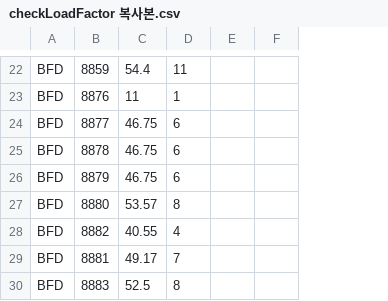
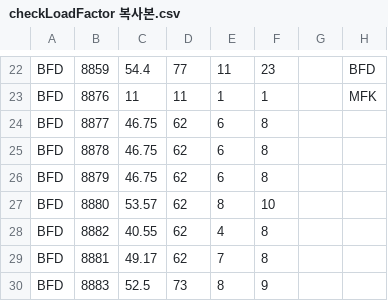
Before and after one commit to human-sandy/3dbinpacking, a CSV file: src/main/files/checkLoadFactor 복사본.csv, drawn as a sheet; only a part is shown, gaps mark what is left out; addresses are those after the commit; the diff covers the shown part only; the diff names each change by its address in the sheet, - before the commit and + after, or states it on an @@ line.

```diff
--- a/src/main/files/checkLoadFactor 복사본.csv
+++ b/src/main/files/checkLoadFactor 복사본.csv
+column D, rows 22-30: 77 | 11 | 62 | 62 | 62 | 62 | 62 | 62 | 73
+column F, rows 22-30: 23 | 1 | 8 | 8 | 8 | 10 | 8 | 8 | 9
-H22: (empty)
+H22: BFD
-H23: (empty)
+H23: MFK
```
Also changed, not shown: 7 added rows, 7 removed rows and 16 edited cells elsewhere in this file, src/main/files/checkLoadFactor.csv, src/main/files/checkPerformance.csv, 5 other files.
